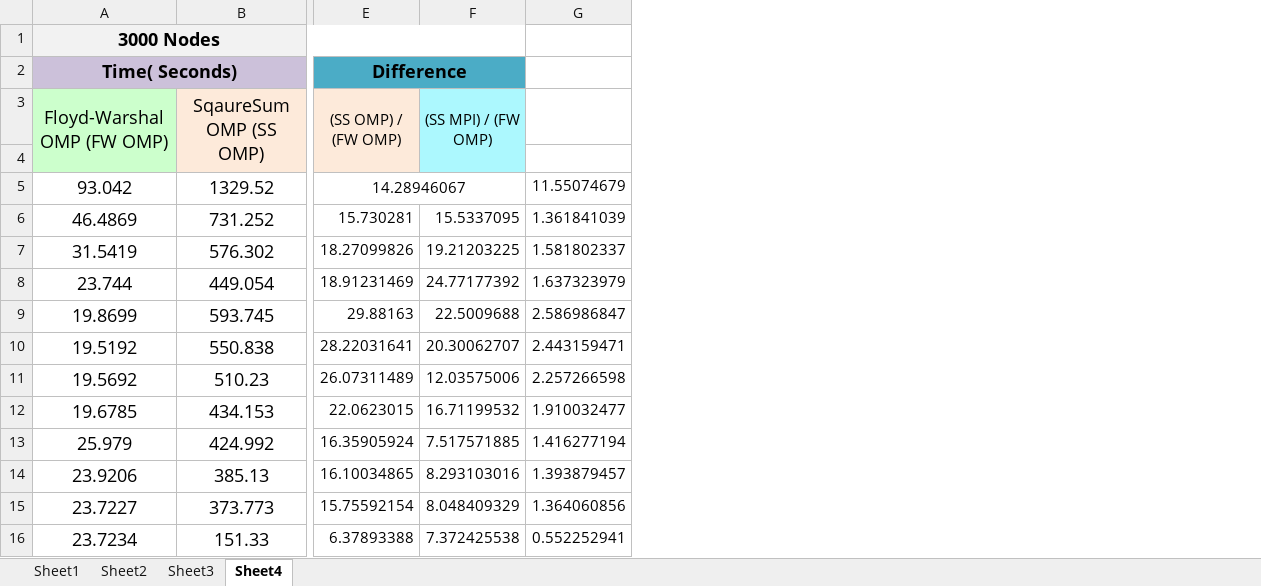
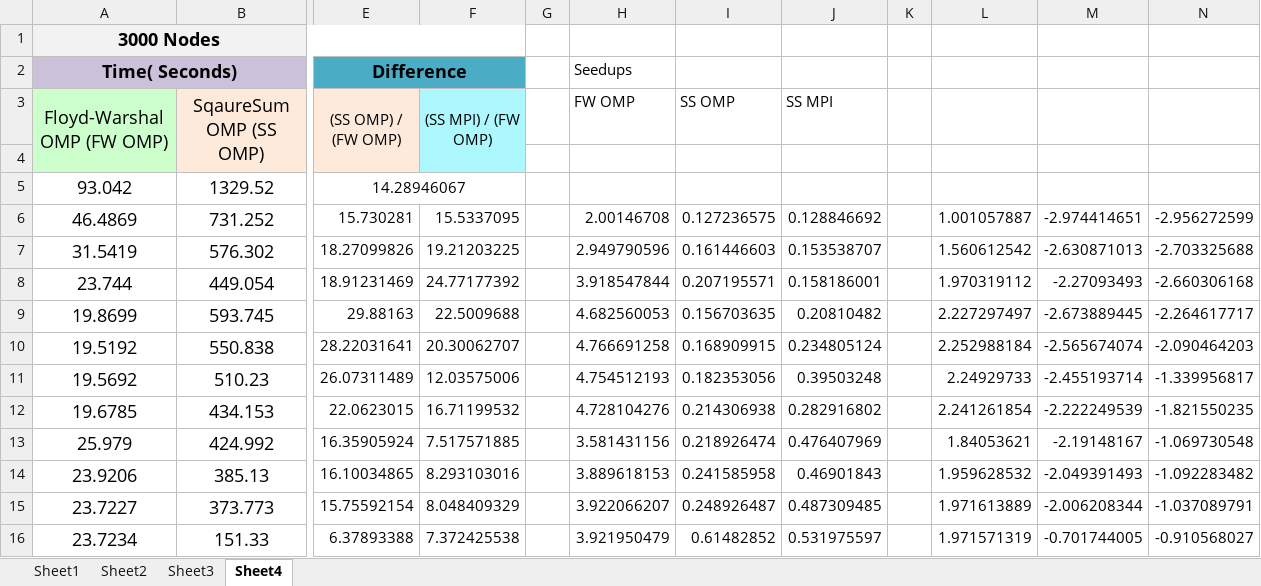
Before and after one commit to akamel001/Parallel-Floyd-Warshal, an Excel workbook: Results/results.xlsx, sheet Sheet4, drawn as a sheet; only a part is shown, gaps mark what is left out; values as stored, in another font and other column widths than the file's, no borders; charts and pictures not drawn; removed rows and columns are numbered as before the commit, all else as after; the diff names each change by its address in the sheet, - before the commit and + after, or states it on an @@ line.

```diff
--- a/Results/results.xlsx (sheet Sheet4)
+++ b/Results/results.xlsx (sheet Sheet4)
-column G, rows 5-16: 11.55074679 | 1.361841039 | 1.581802337 | 1.637323979 | 2.586986847 | 2.443159471 | 2.257266598 | 1.910032477 | 1.416277194 | 1.393879457 | 1.364060856 | 0.552252941
+column G, empty
+column H (FW OMP), row 2: Seedups; rows 6-16: 2.00146708 | 2.949790596 | 3.918547844 | 4.682560053 | 4.766691258 | 4.754512193 | 4.728104276 | 3.581431156 | 3.889618153 | 3.922066207 | 3.921950479
+column I (SS OMP), rows 6-16: 0.127236575 | 0.161446603 | 0.207195571 | 0.156703635 | 0.168909915 | 0.182353056 | 0.214306938 | 0.218926474 | 0.241585958 | 0.248926487 | 0.61482852
+column J (SS MPI), rows 6-16: 0.128846692 | 0.153538707 | 0.158186001 | 0.20810482 | 0.234805124 | 0.39503248 | 0.282916802 | 0.476407969 | 0.46901843 | 0.487309485 | 0.531975597
+column K, empty
+column L, rows 6-16: 1.001057887 | 1.560612542 | 1.970319112 | 2.227297497 | 2.252988184 | 2.24929733 | 2.241261854 | 1.84053621 | 1.959628532 | 1.971613889 | 1.971571319
+column M, rows 6-16: -2.974414651 | -2.630871013 | -2.27093493 | -2.673889445 | -2.565674074 | -2.455193714 | -2.222249539 | -2.19148167 | -2.049391493 | -2.006208344 | -0.701744005
+column N, rows 6-16: -2.956272599 | -2.703325688 | -2.660306168 | -2.264617717 | -2.090464203 | -1.339956817 | -1.821550235 | -1.069730548 | -1.092283482 | -1.037089791 | -0.910568027
```
Also changed, not shown: sheet Sheet3, sheet Sheet1, charts or pictures.
